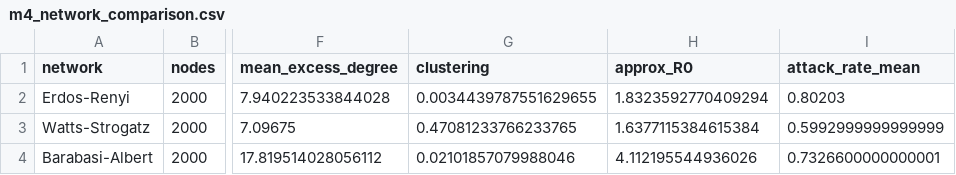
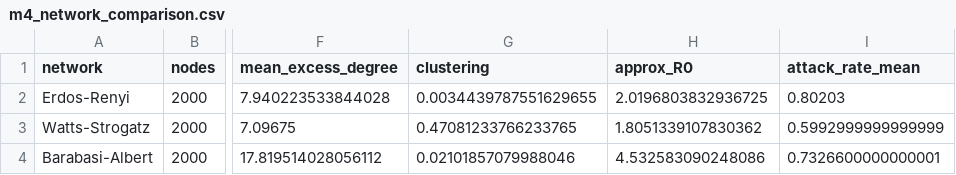
Before and after one commit to TBark5/pandemica, a CSV file: results/m4_network_comparison.csv, drawn as a sheet; only a part is shown, gaps mark what is left out; the diff names each change by its address in the sheet, - before the commit and + after, or states it on an @@ line.

```diff
--- a/results/m4_network_comparison.csv
+++ b/results/m4_network_comparison.csv
-H2 (approx_R0): 1.8323592770409294
+H2 (approx_R0): 2.0196803832936725
-H3 (approx_R0): 1.6377115384615384
+H3 (approx_R0): 1.8051339107830362
-H4 (approx_R0): 4.112195544936026
+H4 (approx_R0): 4.532583090248086
```
Also changed, not shown: results/m2_covid_growth_r0.csv, 14 other files.
